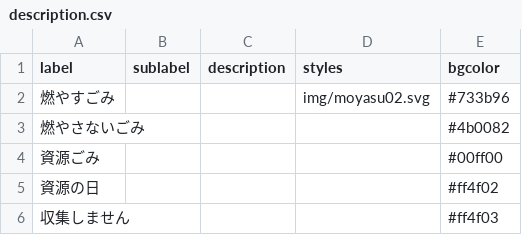
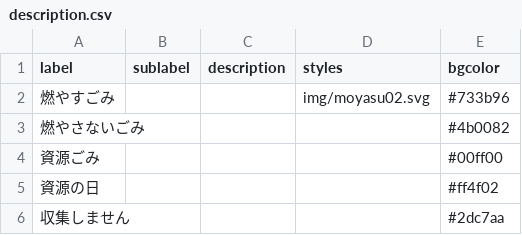
Before and after one commit to tomoki0307/test, a CSV file: 5374-test-master/data/description.csv, drawn as a sheet.

Commit message:
Update description.csv

```diff
--- a/5374-test-master/data/description.csv
+++ b/5374-test-master/data/description.csv
@@ -5,2 +5,2 @@ label,sublabel,description,styles,bgcolor
 資源の日,,,,#ff4f02
-収集しません,,,,#ff4f03
+収集しません,,,,#2dc7aa
```
